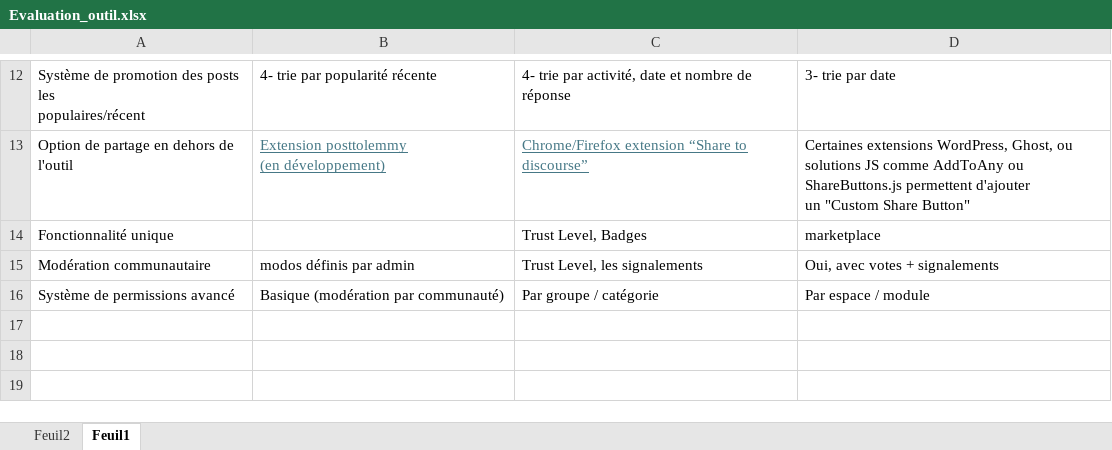
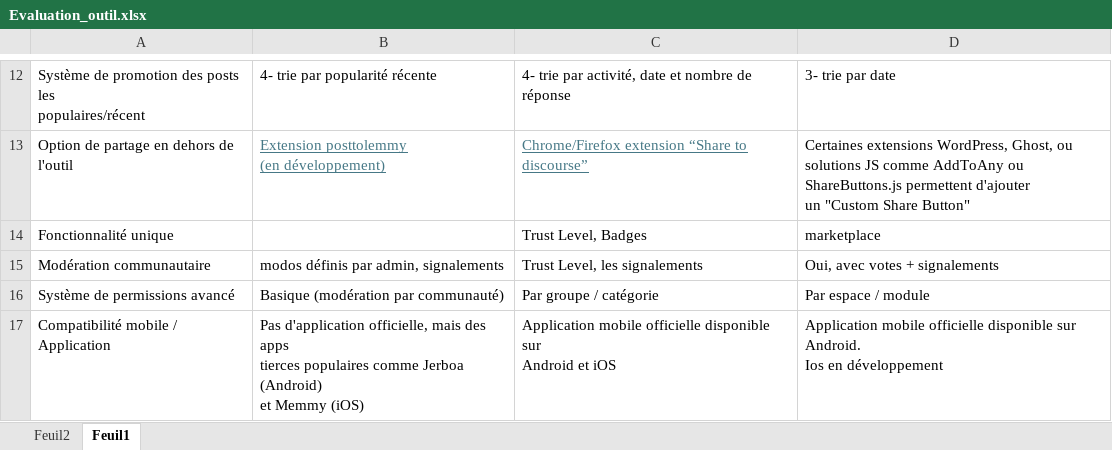
Before and after one commit to Emryurttas/outils, an Excel workbook: Evaluation_outil.xlsx, sheet Feuil1, drawn as a sheet; only a part is shown, gaps mark what is left out; values as stored, in another font and other column widths than the file's, no borders; ↵ is a line break in a cell; the diff names each change by its address in the sheet, - before the commit and + after, or states it on an @@ line.

Commit message:
Add files via upload

```diff
--- a/Evaluation_outil.xlsx (sheet Feuil1)
+++ b/Evaluation_outil.xlsx (sheet Feuil1)
-B15: modos définis par admin
+B15: modos définis par admin, signalements
+row 17: Compatibilité mobile / Application | Pas d'application officielle, mais des apps ↵ tierces populaires comme Jerboa (Android) ↵ et Memmy (iOS) | Application mobile officielle disponible sur ↵ Android et iOS | Application mobile officielle disponible sur Android. ↵ Ios en développement
```
